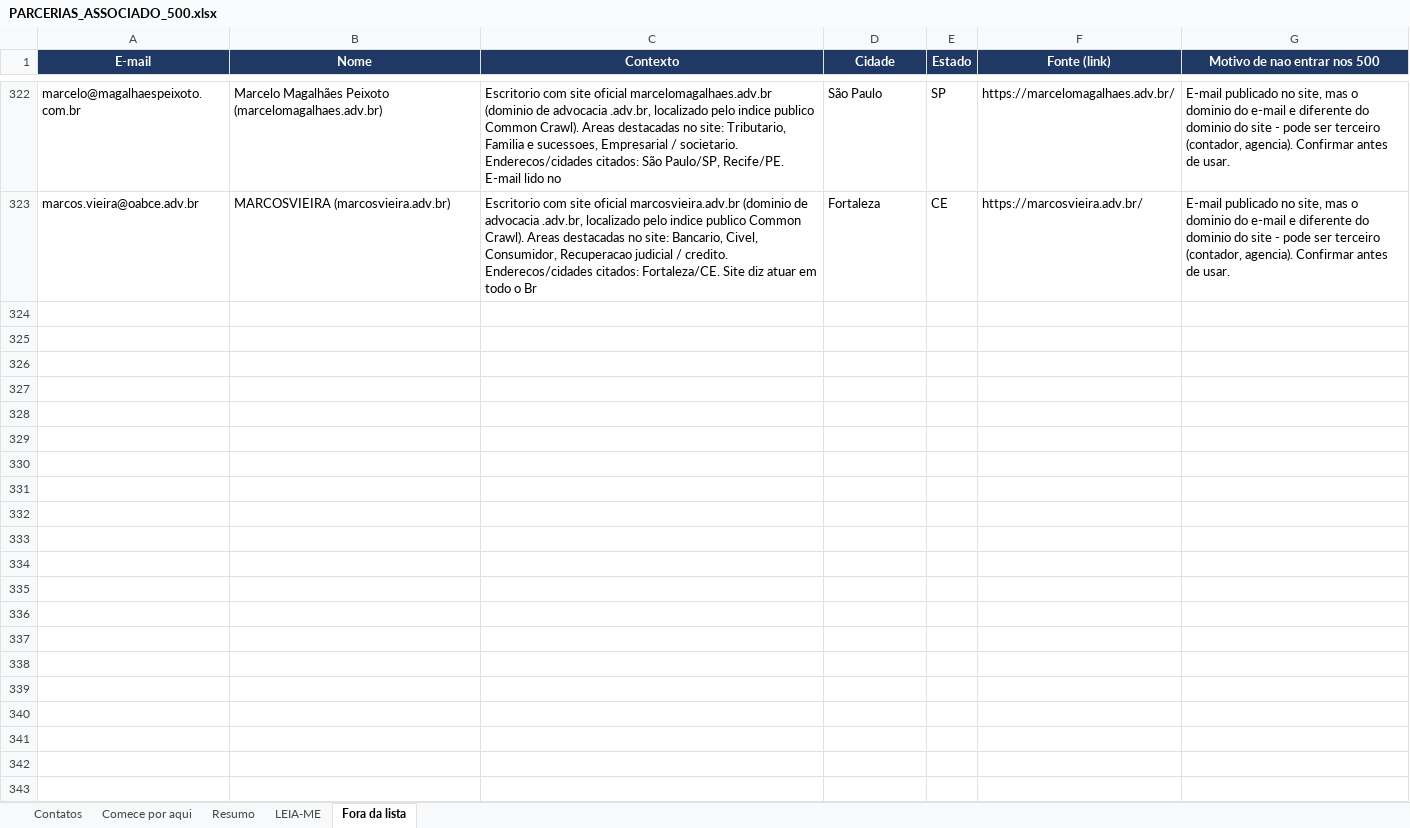
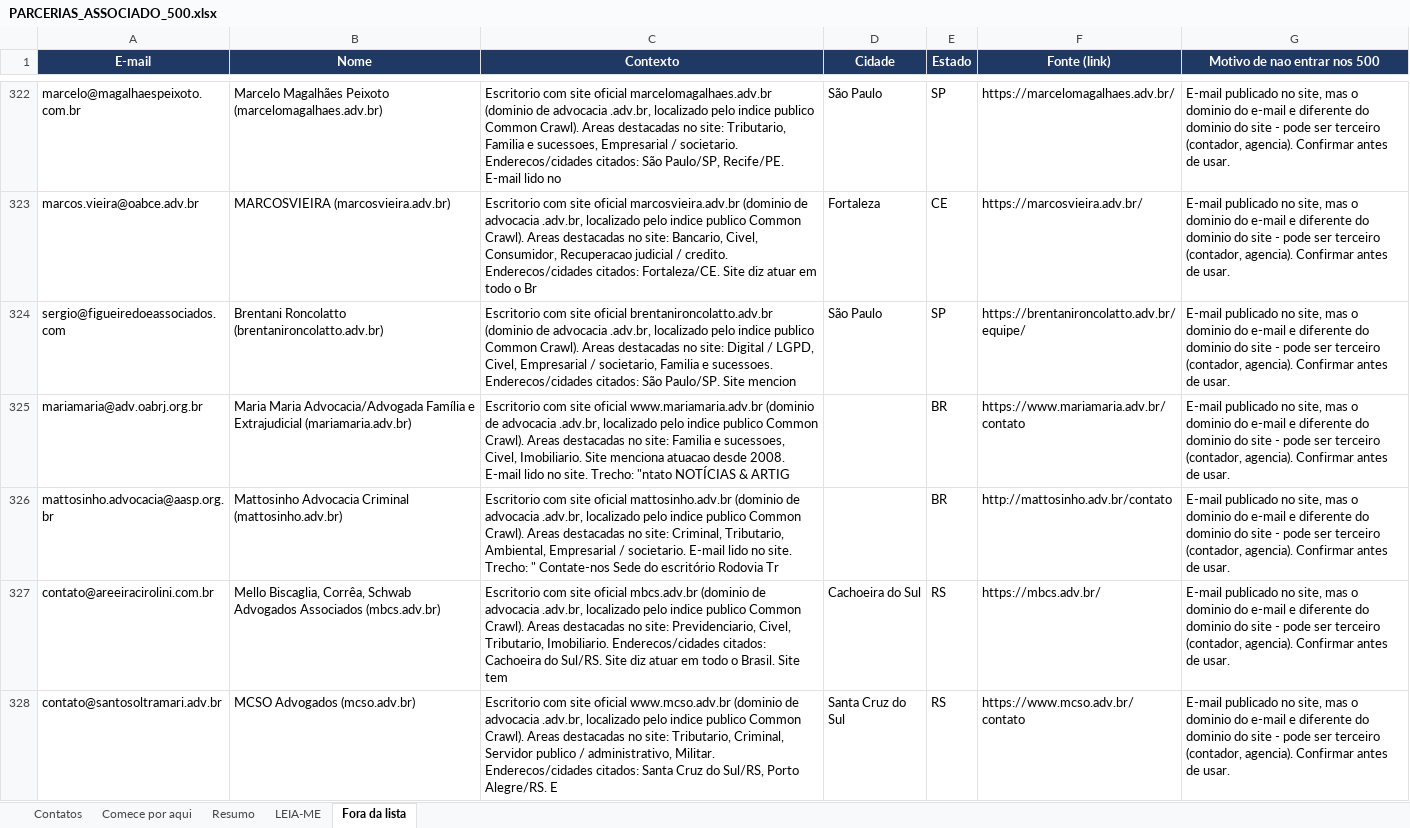
Before and after one commit to lucaspalharesadv-lgtm/meu-projeto, an Excel workbook: prospeccao_juridica/PARCERIAS_ASSOCIADO_500.xlsx, sheet Fora da lista, drawn as a sheet; only a part is shown, gaps mark what is left out; values as stored, in another font and other column widths than the file's, no borders; the diff covers the shown part only; the diff names each change by its address in the sheet, - before the commit and + after, or states it on an @@ line.

```diff
--- a/prospeccao_juridica/PARCERIAS_ASSOCIADO_500.xlsx (sheet Fora da lista)
+++ b/prospeccao_juridica/PARCERIAS_ASSOCIADO_500.xlsx (sheet Fora da lista)
+row 324: sergio@figueiredoeassociados.com | Brentani Roncolatto (brentanironcolatto.adv.br) | Escritorio com site oficial brentanironcolatto.adv.br (dominio de advocacia .adv.br, localizado pelo indice publico Common Crawl). Areas destacadas no site: Digital / LGPD, Civel, Empresarial / societario, Familia e sucessoes. Enderecos/cidades citados: São Paulo/SP. Site mencion | São Paulo | SP | https://brentanironcolatto.adv.br/equipe/ | E-mail publicado no site, mas o dominio do e-mail e diferente do dominio do site - pode ser terceiro (contador, agencia). Confirmar antes de usar.
+row 325: mariamaria@adv.oabrj.org.br | Maria Maria Advocacia/Advogada Família e Extrajudicial (mariamaria.adv.br) | Escritorio com site oficial www.mariamaria.adv.br (dominio de advocacia .adv.br, localizado pelo indice publico Common Crawl). Areas destacadas no site: Familia e sucessoes, Civel, Imobiliario. Site menciona atuacao desde 2008. E-mail lido no site. Trecho: "ntato NOTÍCIAS & ARTIG |  | BR | https://www.mariamaria.adv.br/contato | E-mail publicado no site, mas o dominio do e-mail e diferente do dominio do site - pode ser terceiro (contador, agencia). Confirmar antes de usar.
+row 326: mattosinho.advocacia@aasp.org.br | Mattosinho Advocacia Criminal (mattosinho.adv.br) | Escritorio com site oficial mattosinho.adv.br (dominio de advocacia .adv.br, localizado pelo indice publico Common Crawl). Areas destacadas no site: Criminal, Tributario, Ambiental, Empresarial / societario. E-mail lido no site. Trecho: " Contate-nos Sede do escritório Rodovia Tr |  | BR | http://mattosinho.adv.br/contato | E-mail publicado no site, mas o dominio do e-mail e diferente do dominio do site - pode ser terceiro (contador, agencia). Confirmar antes de usar.
+row 327: contato@areeiracirolini.com.br | Mello Biscaglia, Corrêa, Schwab Advogados Associados (mbcs.adv.br) | Escritorio com site oficial mbcs.adv.br (dominio de advocacia .adv.br, localizado pelo indice publico Common Crawl). Areas destacadas no site: Previdenciario, Civel, Tributario, Imobiliario. Enderecos/cidades citados: Cachoeira do Sul/RS. Site diz atuar em todo o Brasil. Site tem | Cachoeira do Sul | RS | https://mbcs.adv.br/ | E-mail publicado no site, mas o dominio do e-mail e diferente do dominio do site - pode ser terceiro (contador, agencia). Confirmar antes de usar.
+row 328: contato@santosoltramari.adv.br | MCSO Advogados (mcso.adv.br) | Escritorio com site oficial www.mcso.adv.br (dominio de advocacia .adv.br, localizado pelo indice publico Common Crawl). Areas destacadas no site: Tributario, Criminal, Servidor publico / administrativo, Militar. Enderecos/cidades citados: Santa Cruz do Sul/RS, Porto Alegre/RS. E | Santa Cruz do Sul | RS | https://www.mcso.adv.br/contato | E-mail publicado no site, mas o dominio do e-mail e diferente do dominio do site - pode ser terceiro (contador, agencia). Confirmar antes de usar.
```
Also changed, not shown: 52 added rows elsewhere in this sheet, sheet Contatos, sheet Comece por aqui, sheet Resumo, sheet LEIA-ME, 2 other files.
